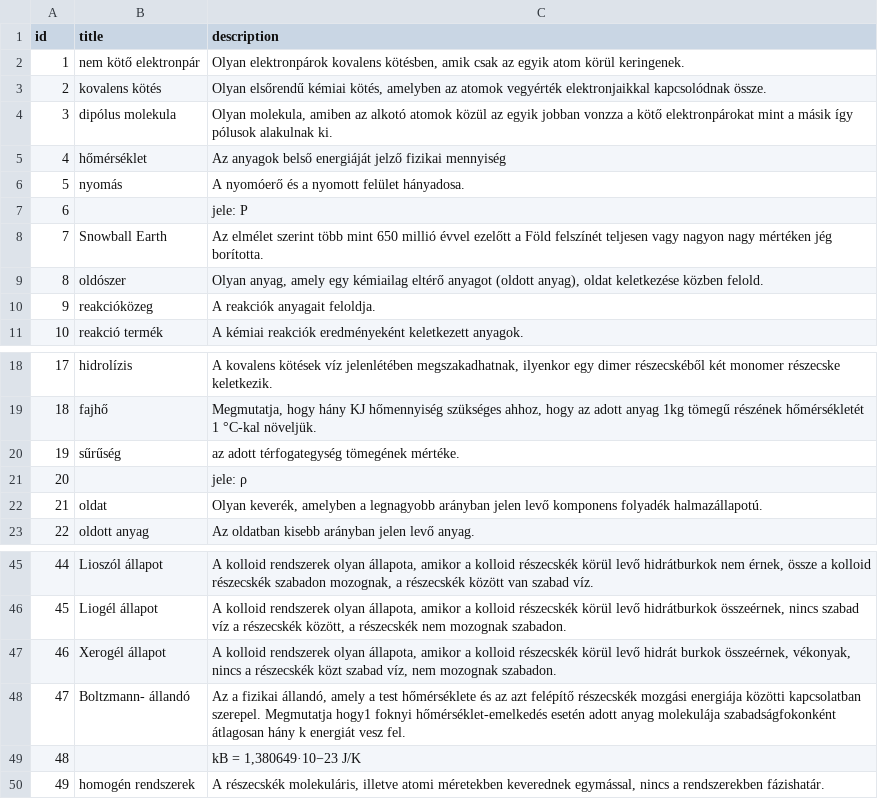
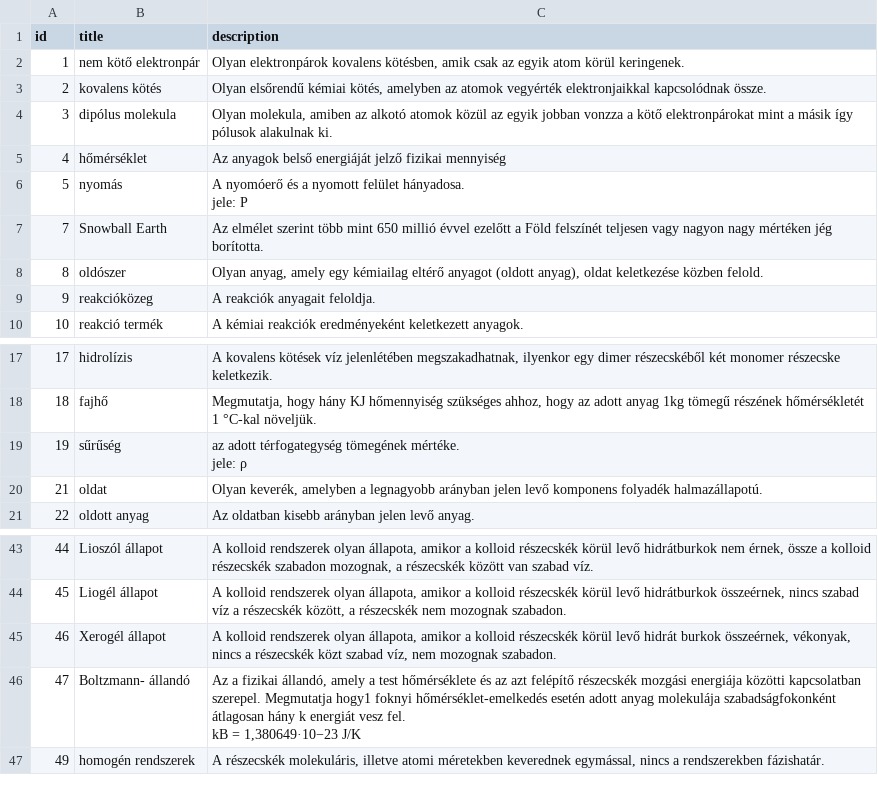
Before and after one commit to CsabaRoszik/definitionTools, a CSV file: assets/definitions.csv, drawn as a sheet; only a part is shown, gaps mark what is left out.

```diff
--- a/assets/definitions.csv
+++ b/assets/definitions.csv
@@ -5,4 +5,4 @@
 4;hőmérséklet;Az anyagok belső energiáját jelző fizikai mennyiség
-5;nyomás;A nyomóerő és a nyomott felület hányadosa.
-6;;jele: P
+5;nyomás;"A nyomóerő és a nyomott felület hányadosa.
+jele: P"
 7;Snowball Earth;Az elmélet szerint több mint 650 millió évvel ezelőtt a Föld felszínét teljesen vagy nagyon nagy mértéken jég borította.
@@ -19,4 +19,4 @@
 18;fajhő;Megmutatja, hogy hány KJ hőmennyiség szükséges ahhoz, hogy az adott anyag 1kg tömegű részének hőmérsékletét 1 °C-kal növeljük.
-19;sűrűség;az adott térfogategység tömegének mértéke.
-20;;jele: ρ
+19;sűrűség;"az adott térfogategység tömegének mértéke.
+jele: ρ"
 21;oldat;Olyan keverék, amelyben a legnagyobb arányban jelen levő komponens folyadék halmazállapotú.
@@ -47,4 +47,4 @@
 46;Xerogél állapot;A kolloid rendszerek olyan állapota, amikor a kolloid részecskék körül levő hidrát burkok összeérnek, vékonyak, nincs a részecskék közt szabad víz, nem mozognak szabadon.
-47;Boltzmann- állandó;Az a fizikai állandó, amely a test hőmérséklete és az azt felépítő részecskék mozgási energiája közötti kapcsolatban szerepel. Megmutatja hogy1 foknyi hőmérséklet-emelkedés esetén adott anyag molekulája szabadságfokonként átlagosan hány k energiát vesz fel.
-48;;kB = 1,380649·10−23 J/K
+47;Boltzmann- állandó;"Az a fizikai állandó, amely a test hőmérséklete és az azt felépítő részecskék mozgási energiája közötti kapcsolatban szerepel. Megmutatja hogy1 foknyi hőmérséklet-emelkedés esetén adott anyag molekulája szabadságfokonként átlagosan hány k energiát vesz fel.
+kB = 1,380649·10−23 J/K"
 49;homogén rendszerek;A részecskék molekuláris, illetve atomi méretekben keverednek egymással, nincs a rendszerekben fázishatár.
```
Also changed, not shown: 7 other files.
